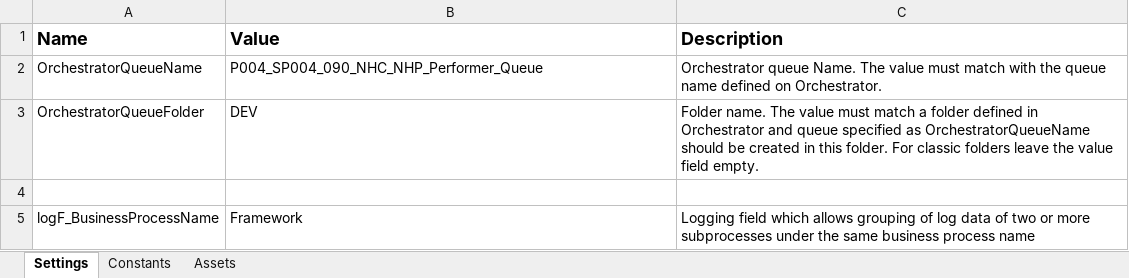
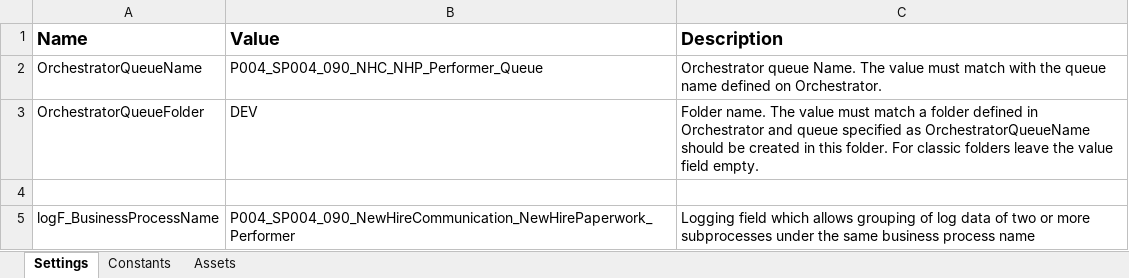
Before and after one commit to ok-omes-escrow/P004_SP004_090_NewHireCommunication_NewHirePaperWork_Perfomer, an Excel workbook: Data/Config.xlsx, sheet Settings, drawn as a sheet; values as stored, in another font and other column widths than the file's, no borders; the diff names each change by its address in the sheet, - before the commit and + after, or states it on an @@ line.

```diff
--- a/Data/Config.xlsx (sheet Settings)
+++ b/Data/Config.xlsx (sheet Settings)
-B5 (Value): Framework
+B5 (Value): P004_SP004_090_NewHireCommunication_NewHirePaperwork_Performer
```
Also changed, not shown: sheet Assets, sheet Constants, 9 other files.
